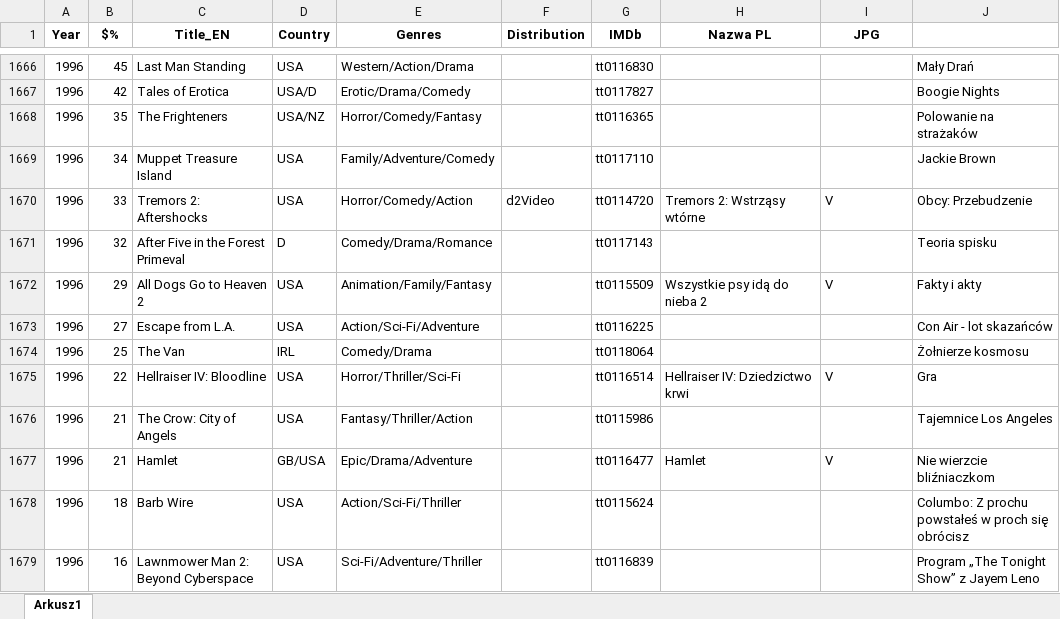
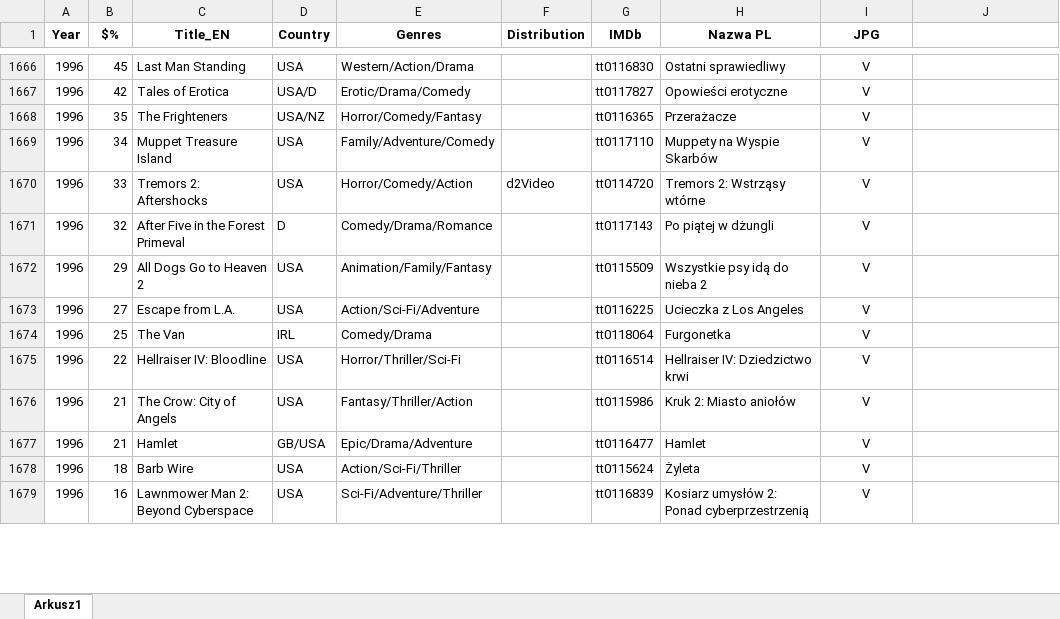
Before and after one commit to pauldim/MADTV, an Excel workbook: IMG programmes.xlsx, sheet Arkusz1, drawn as a sheet; only a part is shown, gaps mark what is left out; values as stored, in another font and other column widths than the file's, no borders; the diff covers the shown part only; the diff names each change by its address in the sheet, - before the commit and + after, or states it on an @@ line.

```diff
--- a/IMG programmes.xlsx (sheet Arkusz1)
+++ b/IMG programmes.xlsx (sheet Arkusz1)
-H1666 (Nazwa PL): (empty)
+H1666 (Nazwa PL): Ostatni sprawiedliwy
-I1666:I1669 (JPG): (empty)
+I1666:I1669 (JPG): V
-J1666: Mały Drań
+J1666: (empty)
-H1667 (Nazwa PL): (empty)
+H1667 (Nazwa PL): Opowieści erotyczne
-J1667: Boogie Nights
+J1667: (empty)
-H1668 (Nazwa PL): (empty)
+H1668 (Nazwa PL): Przerażacze
-J1668: Polowanie na strażaków
+J1668: (empty)
-H1669 (Nazwa PL): (empty)
+H1669 (Nazwa PL): Muppety na Wyspie Skarbów
-J1669: Jackie Brown
+J1669: (empty)
-I1670 alignment: left
+I1670 alignment: center
-J1670: Obcy: Przebudzenie
+J1670: (empty)
-H1671 (Nazwa PL): (empty)
+H1671 (Nazwa PL): Po piątej w dżungli
-I1671 (JPG): (empty)
+I1671 (JPG): V
-J1671: Teoria spisku
+J1671: (empty)
-I1672 alignment: left
+I1672 alignment: center
-J1672: Fakty i akty
+J1672: (empty)
-H1673 (Nazwa PL): (empty)
+H1673 (Nazwa PL): Ucieczka z Los Angeles
-I1673:I1674 (JPG): (empty)
+I1673:I1674 (JPG): V
-J1673: Con Air - lot skazańców
+J1673: (empty)
-H1674 (Nazwa PL): (empty)
+H1674 (Nazwa PL): Furgonetka
-J1674: Żołnierze kosmosu
+J1674: (empty)
-I1675 alignment: left
+I1675 alignment: center
-J1675: Gra
+J1675: (empty)
-H1676 (Nazwa PL): (empty)
+H1676 (Nazwa PL): Kruk 2: Miasto aniołów
-I1676 (JPG): (empty)
+I1676 (JPG): V
-J1676: Tajemnice Los Angeles
+J1676: (empty)
-I1677 alignment: left
+I1677 alignment: center
-J1677: Nie wierzcie bliźniaczkom
+J1677: (empty)
-H1678 (Nazwa PL): (empty)
+H1678 (Nazwa PL): Żyleta
-I1678:I1679 (JPG): (empty)
+I1678:I1679 (JPG): V
-J1678: Columbo: Z prochu powstałeś w proch się obrócisz
+J1678: (empty)
-H1679 (Nazwa PL): (empty)
+H1679 (Nazwa PL): Kosiarz umysłów 2: Ponad cyberprzestrzenią
-J1679: Program „The Tonight Show” z Jayem Leno
+J1679: (empty)
```
Also changed, not shown: 684 edited cells and cell formats elsewhere in this sheet, 41 other files.
